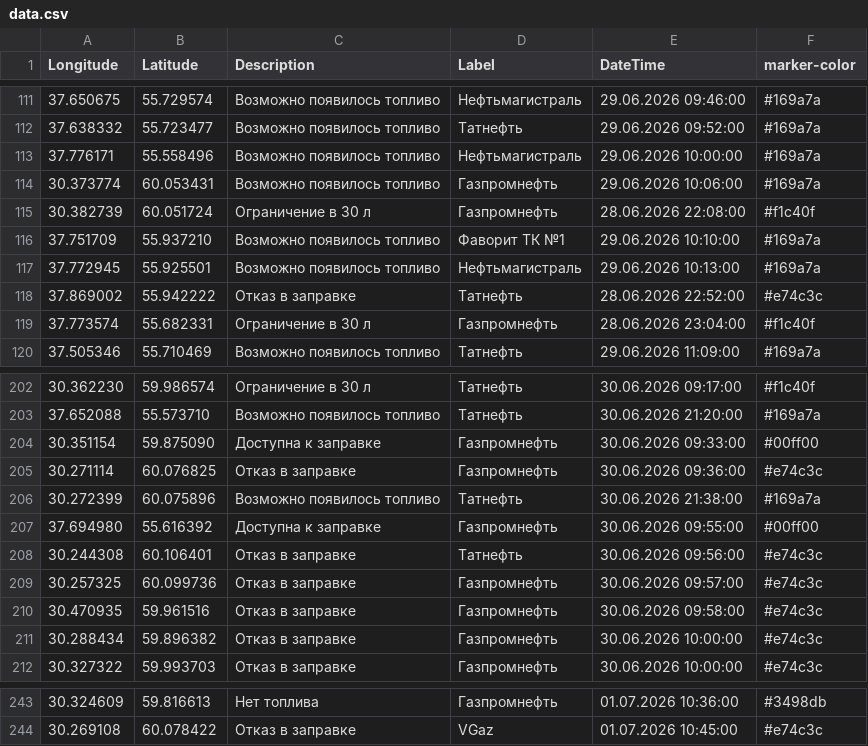
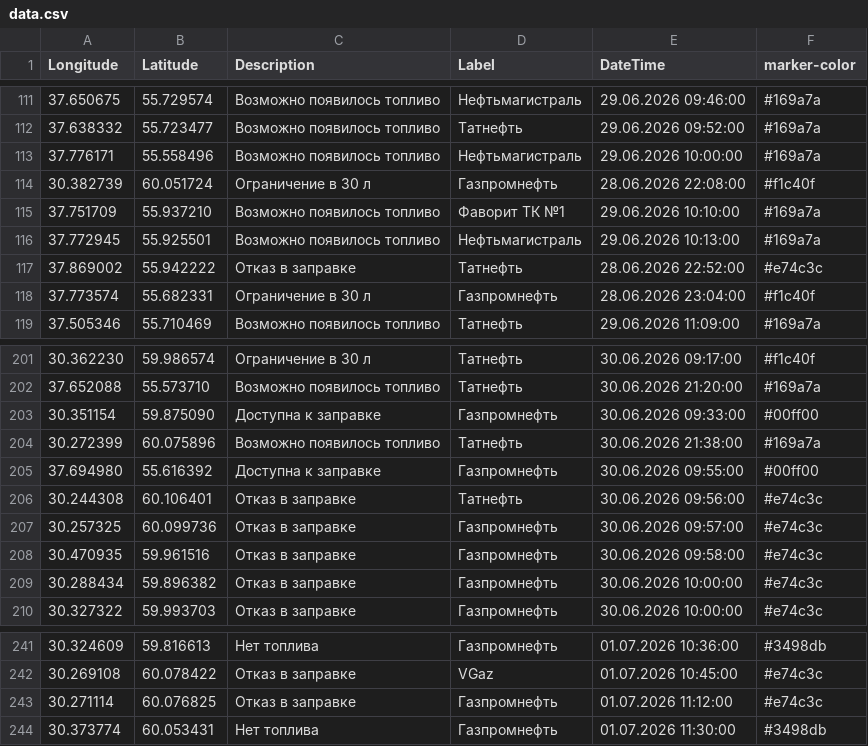
Before and after one commit to ProilKarpenko/Proil_AZS, a CSV file: data.csv, drawn as a sheet; only a part is shown, gaps mark what is left out; removed rows and columns are numbered as before the commit, all else as after; the diff names each change by its address in the sheet, - before the commit and + after, or states it on an @@ line.

Commit message:
Автоматическое обновление

```diff
--- a/data.csv
+++ b/data.csv
-row 114: 30.373774 | 60.053431 | Возможно появилось топливо | Газпромнефть | 29.06.2026 10:06:00 | #169a7a
-row 205: 30.271114 | 60.076825 | Отказ в заправке | Газпромнефть | 30.06.2026 09:36:00 | #e74c3c
+row 243: 30.271114 | 60.076825 | Отказ в заправке | Газпромнефть | 01.07.2026 11:12:00 | #e74c3c
+row 244: 30.373774 | 60.053431 | Нет топлива | Газпромнефть | 01.07.2026 11:30:00 | #3498db
```
